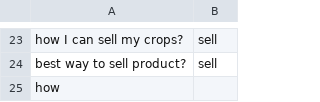
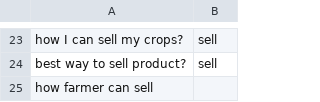
Before and after one commit to reflectstars/NLP-ANN-Agriculture-Chatbot, a CSV file: datasets/intent.csv, drawn as a sheet; only a part is shown, gaps mark what is left out.

```diff
--- a/datasets/intent.csv
+++ b/datasets/intent.csv
@@ -24,2 +24,2 @@ how I can sell my crops?,sell
 best way to sell product?,sell
-how
+how farmer can sell
```
